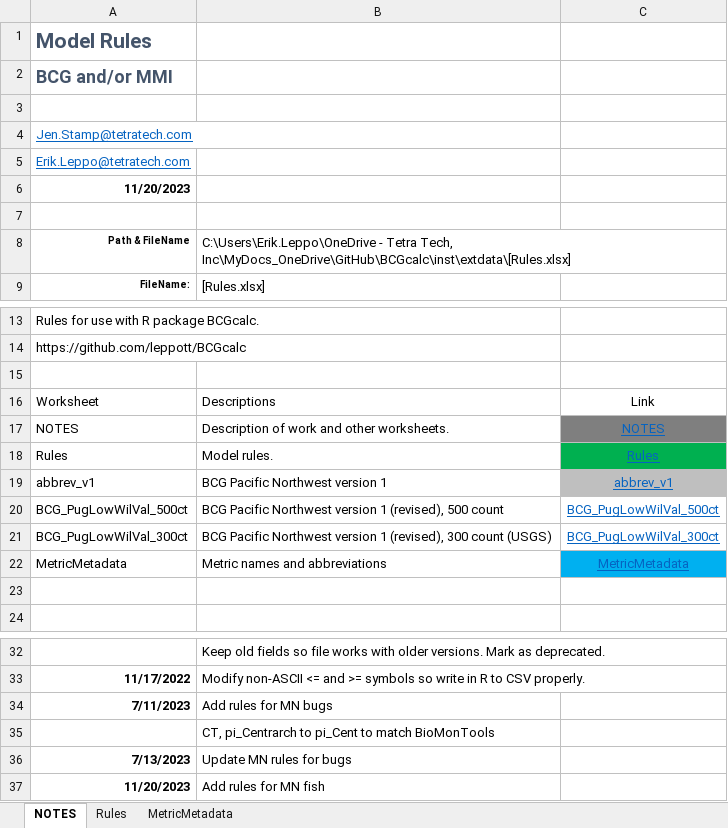
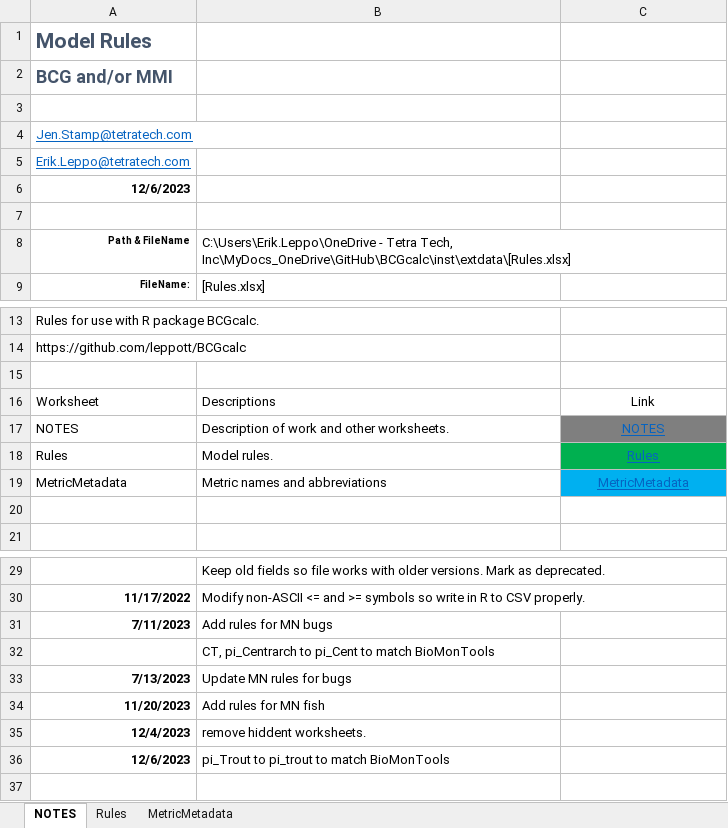
Before and after one commit to leppott/BCGcalc, an Excel workbook: inst/extdata/Rules.xlsx, sheet NOTES, drawn as a sheet; only a part is shown, gaps mark what is left out; values as stored, in another font and other column widths than the file's, no borders; table styles not drawn; removed rows and columns are numbered as before the commit, all else as after; the diff names each change by its address in the sheet, - before the commit and + after, or states it on an @@ line.

Commit message:
v2.0.0.9124
* tests: Update tests for name changes in 2.0.0.9004
* fix: Update metric name in Rules.xlsx to match BioMonTools
    + pi_Trout to pi_trout

```diff
--- a/inst/extdata/Rules.xlsx (sheet NOTES)
+++ b/inst/extdata/Rules.xlsx (sheet NOTES)
-A6: 11/20/2023
+A6: 12/6/2023
-row 19: abbrev_v1 | BCG Pacific Northwest version 1 | abbrev_v1
-row 20: BCG_PugLowWilVal_500ct | BCG Pacific Northwest version 1 (revised), 500 count | BCG_PugLowWilVal_500ct
-row 21: BCG_PugLowWilVal_300ct | BCG Pacific Northwest version 1 (revised), 300 count (USGS) | BCG_PugLowWilVal_300ct
+row 35: 12/4/2023 | remove hiddent worksheets.
+row 36: 12/6/2023 | pi_Trout to pi_trout to match BioMonTools
```
Also changed, not shown: sheet Rules, formulas that keep their value, 6 other files.
